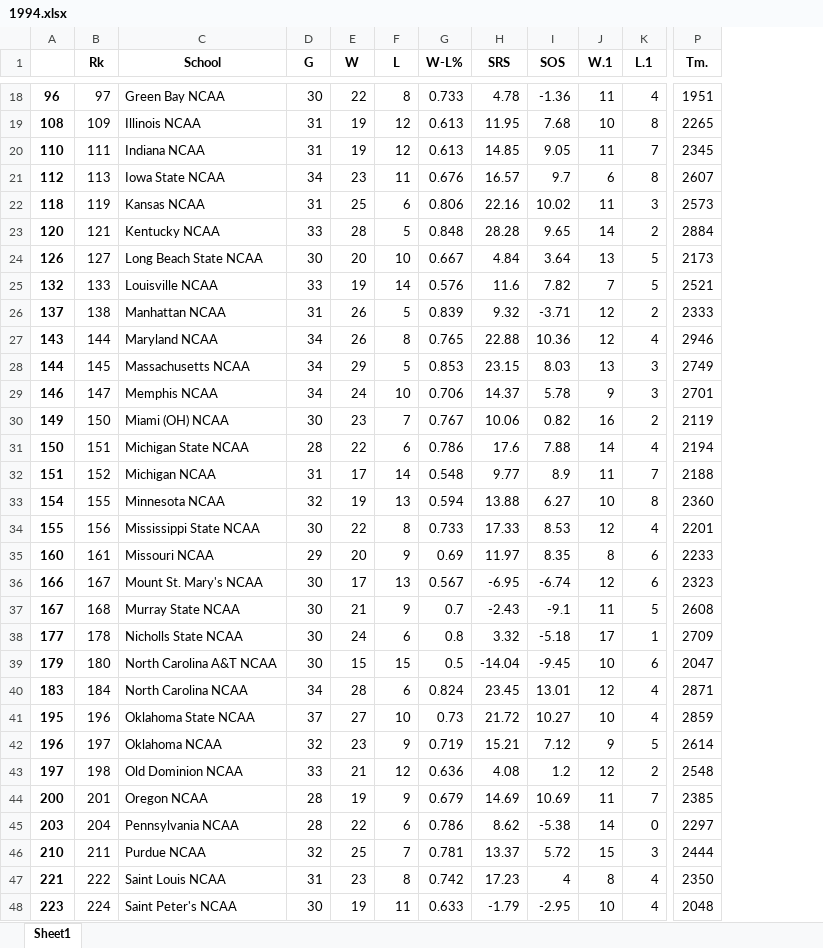
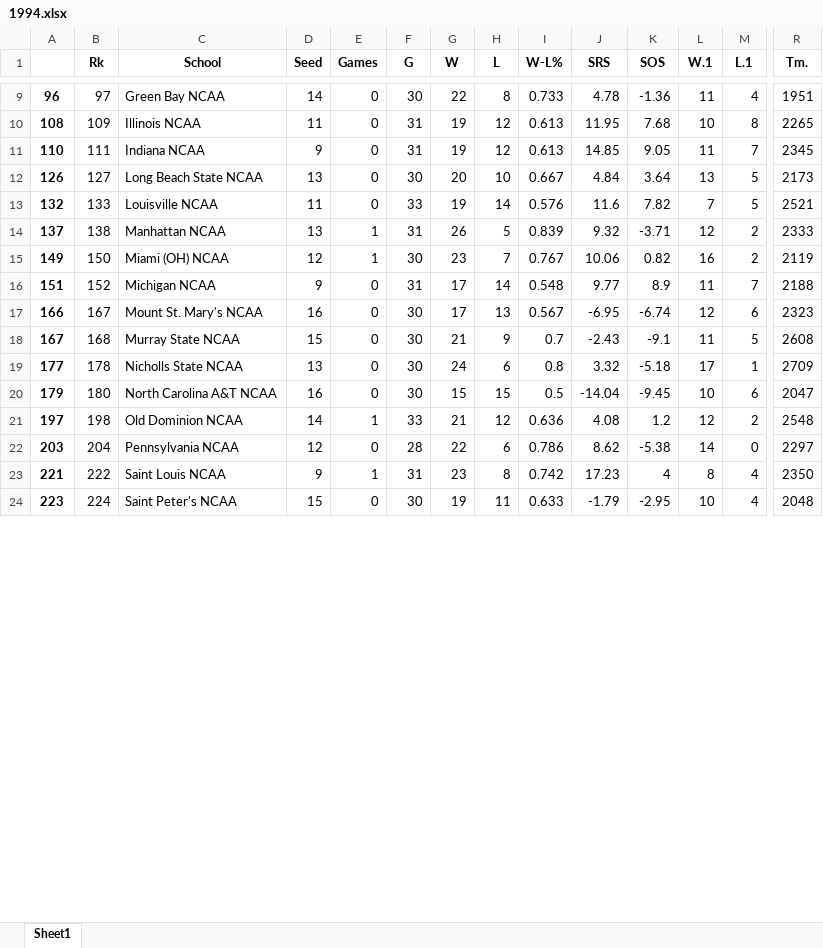
Before and after one commit to andrew732/ncaa_march_madness, an Excel workbook: Data/BasicStats2/1994.xlsx, sheet Sheet1, drawn as a sheet; only a part is shown, gaps mark what is left out; values as stored, in another font and other column widths than the file's, no borders; removed rows and columns are numbered as before the commit, all else as after; rows hold the shown columns only; the diff covers the shown part only; the diff names each change by its address in the sheet, - before the commit and + after, or states it on an @@ line.

Commit message:
Finished Data

```diff
--- a/Data/BasicStats2/1994.xlsx (sheet Sheet1)
+++ b/Data/BasicStats2/1994.xlsx (sheet Sheet1)
+column D (Seed), rows 9-24: 14 | 11 | 9 | 13 | 11 | 13 | 12 | 9 | 16 | 15 | 13 | 16 | 14 | 12 | 9 | 15
+column E (Games), rows 9-24: 0 | 0 | 0 | 0 | 0 | 1 | 1 | 0 | 0 | 0 | 0 | 0 | 1 | 0 | 1 | 0
-row 21: 112 | 113 | Iowa State NCAA | 34 | 23 | 11 | 0.676 | 16.57 | 9.7 | 6 | 8 | 2607
-row 22: 118 | 119 | Kansas NCAA | 31 | 25 | 6 | 0.806 | 22.16 | 10.02 | 11 | 3 | 2573
-row 23: 120 | 121 | Kentucky NCAA | 33 | 28 | 5 | 0.848 | 28.28 | 9.65 | 14 | 2 | 2884
-row 27: 143 | 144 | Maryland NCAA | 34 | 26 | 8 | 0.765 | 22.88 | 10.36 | 12 | 4 | 2946
-row 28: 144 | 145 | Massachusetts NCAA | 34 | 29 | 5 | 0.853 | 23.15 | 8.03 | 13 | 3 | 2749
-row 29: 146 | 147 | Memphis NCAA | 34 | 24 | 10 | 0.706 | 14.37 | 5.78 | 9 | 3 | 2701
-row 31: 150 | 151 | Michigan State NCAA | 28 | 22 | 6 | 0.786 | 17.6 | 7.88 | 14 | 4 | 2194
-row 33: 154 | 155 | Minnesota NCAA | 32 | 19 | 13 | 0.594 | 13.88 | 6.27 | 10 | 8 | 2360
-row 34: 155 | 156 | Mississippi State NCAA | 30 | 22 | 8 | 0.733 | 17.33 | 8.53 | 12 | 4 | 2201
-row 35: 160 | 161 | Missouri NCAA | 29 | 20 | 9 | 0.69 | 11.97 | 8.35 | 8 | 6 | 2233
-row 40: 183 | 184 | North Carolina NCAA | 34 | 28 | 6 | 0.824 | 23.45 | 13.01 | 12 | 4 | 2871
-row 41: 195 | 196 | Oklahoma State NCAA | 37 | 27 | 10 | 0.73 | 21.72 | 10.27 | 10 | 4 | 2859
-row 42: 196 | 197 | Oklahoma NCAA | 32 | 23 | 9 | 0.719 | 15.21 | 7.12 | 9 | 5 | 2614
-row 44: 200 | 201 | Oregon NCAA | 28 | 19 | 9 | 0.679 | 14.69 | 10.69 | 11 | 7 | 2385
-row 46: 210 | 211 | Purdue NCAA | 32 | 25 | 7 | 0.781 | 13.37 | 5.72 | 15 | 3 | 2444
```
Also changed, not shown: 17 removed rows elsewhere in this sheet, Data/BasicStats2/1992.xlsx, Data/BasicStats2/1993.xlsx, 8 other files.
